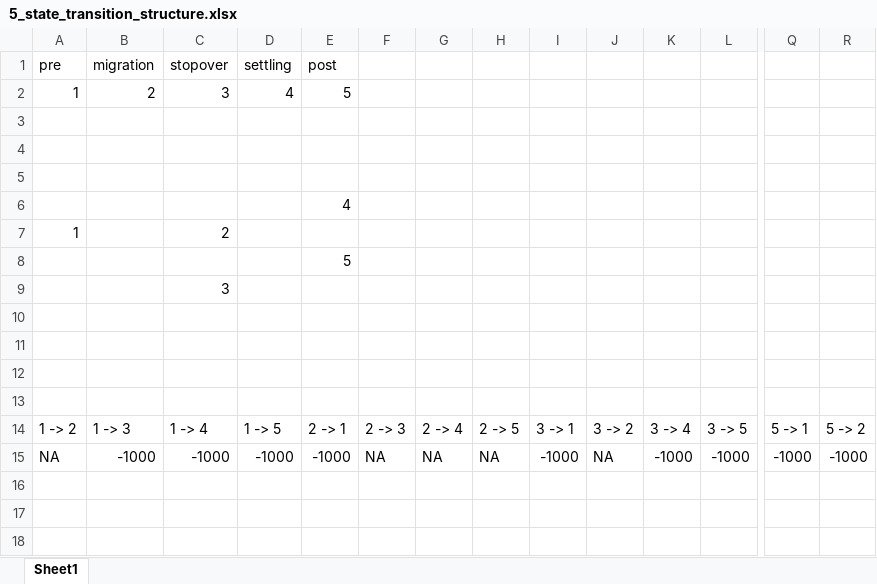
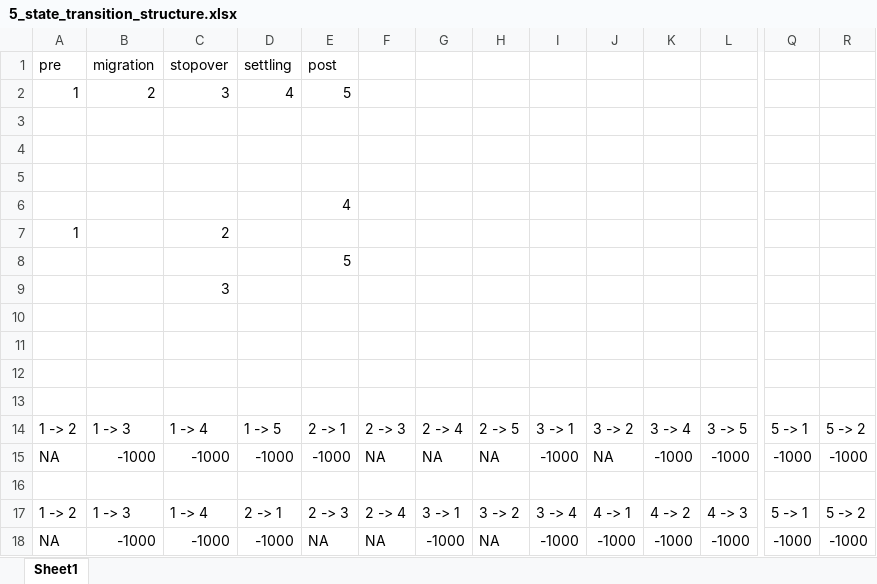
Before and after one commit to EWMRC/fac-classification, an Excel workbook: 5_state_transition_structure.xlsx, sheet Sheet1, drawn as a sheet; only a part is shown, gaps mark what is left out; values as stored, in another font and other column widths than the file's, no borders; rows hold the shown columns only; the diff names each change by its address in the sheet, - before the commit and + after, or states it on an @@ line.

Commit message:
4-state model for spring females
4-state with almost all of the original variables. Is almost perfect, although I want to add residence time back in to see if it improves things further

```diff
--- a/5_state_transition_structure.xlsx (sheet Sheet1)
+++ b/5_state_transition_structure.xlsx (sheet Sheet1)
+row 16: (empty)
+row 17: 1 -> 2 | 1 -> 3 | 1 -> 4 | 2 -> 1 | 2 -> 3 | 2 -> 4 | 3 -> 1 | 3 -> 2 | 3 -> 4 | 4 -> 1 | 4 -> 2 | 4 -> 3 | 5 -> 1 | 5 -> 2
+row 18: NA | -1000 | -1000 | -1000 | NA | NA | -1000 | NA | -1000 | -1000 | -1000 | -1000 | -1000 | -1000
```
Also changed, not shown: 6 other files.
